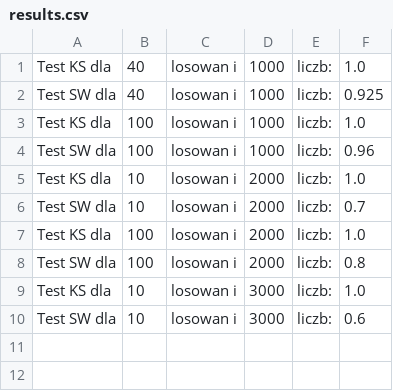
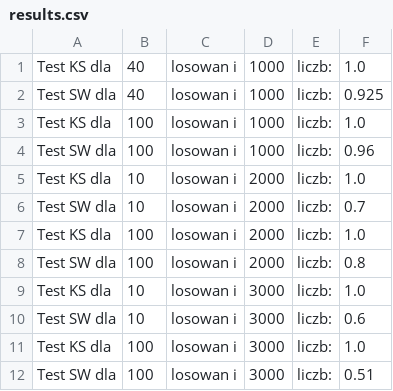
Before and after one commit to infoshareacademy/jdsz2-esperanto, a CSV file: projekt_python/results.csv, drawn as a sheet.

Commit message:
Update

```diff
--- a/projekt_python/results.csv
+++ b/projekt_python/results.csv
@@ -10 +10,3 @@ Test KS dla, 10, losowan i, 3000, liczb:, 1.0
 Test SW dla, 10, losowan i, 3000, liczb:, 0.6
+Test KS dla, 100, losowan i, 3000, liczb:, 1.0
+Test SW dla, 100, losowan i, 3000, liczb:, 0.51
```
